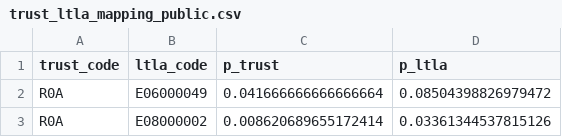
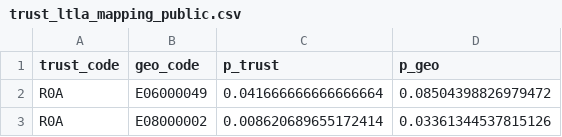
Before and after one commit to epiforecasts/covid19.nhs.data, a CSV file: data-raw/trust-ltla-mapping/trust_ltla_mapping_public.csv, drawn as a sheet; only a part is shown.

Commit message:
Update public mappings * Change ltla_code and utla_code to geo_code * Change p_ltla and p_utla to p_geo

```diff
--- a/data-raw/trust-ltla-mapping/trust_ltla_mapping_public.csv
+++ b/data-raw/trust-ltla-mapping/trust_ltla_mapping_public.csv
@@ -1,2 +1,2 @@
-trust_code,ltla_code,p_trust,p_ltla
+trust_code,geo_code,p_trust,p_geo
 R0A,E06000049,0.041666666666666664,0.08504398826979472
```
Also changed, not shown: data-raw/trust-ltla-mapping/trust_utla_mapping_public.csv, 2 other files.
